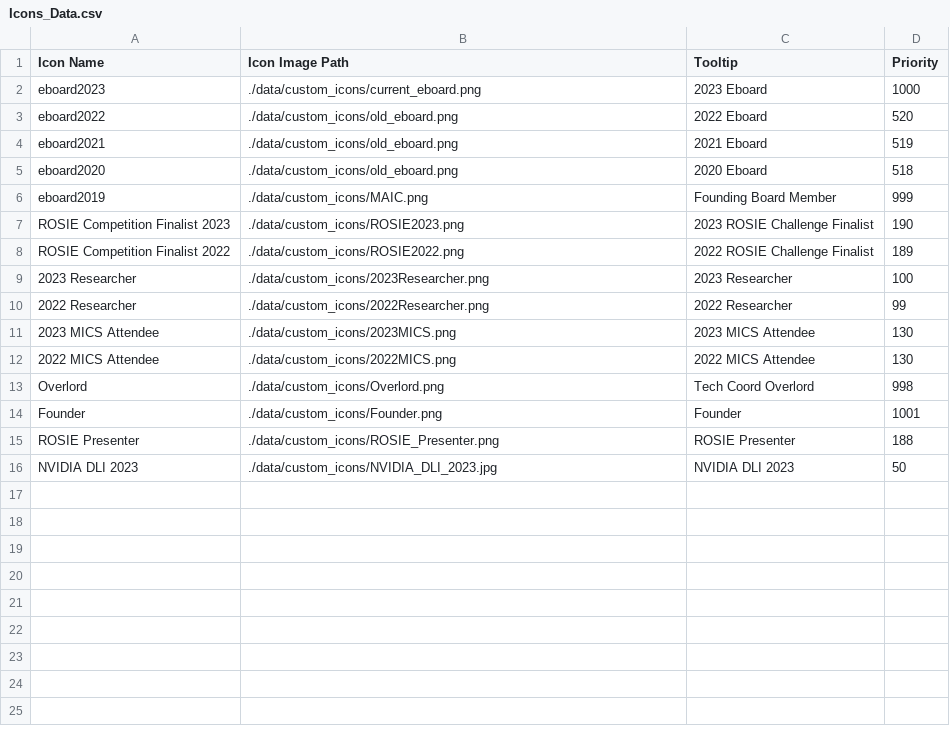
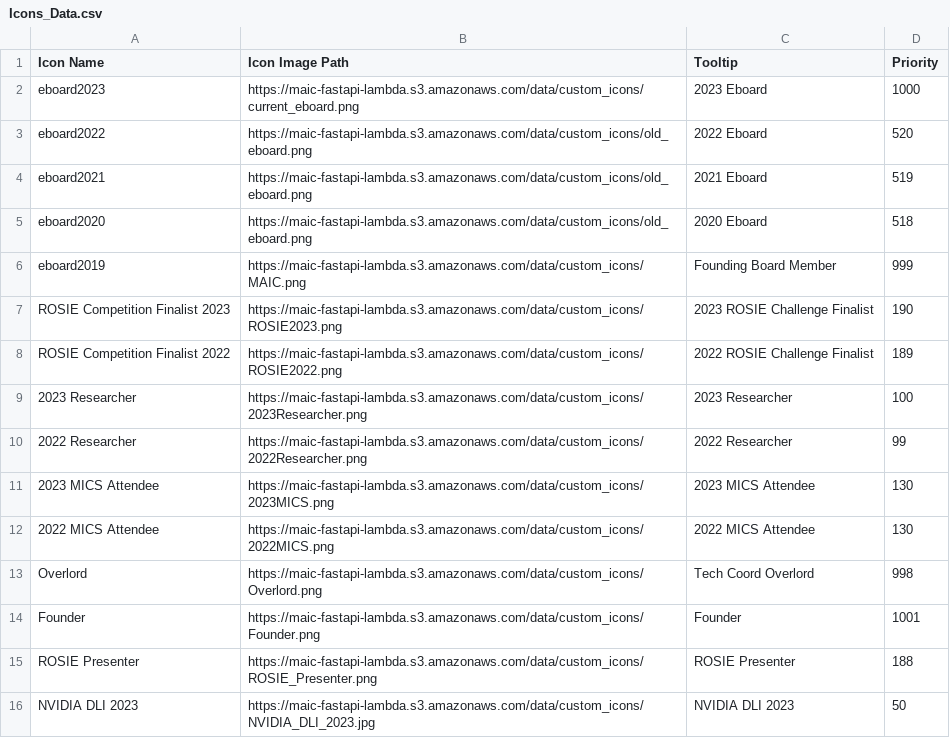
Before and after one commit to grallucas/maic, a CSV file: data/Icons_Data.csv, drawn as a sheet.

```diff
--- a/data/Icons_Data.csv
+++ b/data/Icons_Data.csv
@@ -1,16 +1,16 @@
 Icon Name,Icon Image Path,Tooltip,Priority
-eboard2023,./data/custom_icons/current_eboard.png,2023 Eboard,1000
-eboard2022,./data/custom_icons/old_eboard.png,2022 Eboard,520
-eboard2021,./data/custom_icons/old_eboard.png,2021 Eboard,519
-eboard2020,./data/custom_icons/old_eboard.png,2020 Eboard,518
-eboard2019,./data/custom_icons/MAIC.png,Founding Board Member,999
-ROSIE Competition Finalist 2023,./data/custom_icons/ROSIE2023.png,2023 ROSIE Challenge Finalist,190
-ROSIE Competition Finalist 2022,./data/custom_icons/ROSIE2022.png,2022 ROSIE Challenge Finalist,189
-2023 Researcher,./data/custom_icons/2023Researcher.png,2023 Researcher,100
-2022 Researcher,./data/custom_icons/2022Researcher.png,2022 Researcher,99
-2023 MICS Attendee,./data/custom_icons/2023MICS.png,2023 MICS Attendee,130
-2022 MICS Attendee,./data/custom_icons/2022MICS.png,2022 MICS Attendee,130
-Overlord,./data/custom_icons/Overlord.png,Tech Coord Overlord,998
-Founder,./data/custom_icons/Founder.png,Founder,1001
-ROSIE Presenter,./data/custom_icons/ROSIE_Presenter.png,ROSIE Presenter,188
-NVIDIA DLI 2023,./data/custom_icons/NVIDIA_DLI_2023.jpg,NVIDIA DLI 2023,50
+eboard2023,https://maic-fastapi-lambda.s3.amazonaws.com/data/custom_icons/current_eboard.png,2023 Eboard,1000
+eboard2022,https://maic-fastapi-lambda.s3.amazonaws.com/data/custom_icons/old_eboard.png,2022 Eboard,520
+eboard2021,https://maic-fastapi-lambda.s3.amazonaws.com/data/custom_icons/old_eboard.png,2021 Eboard,519
+eboard2020,https://maic-fastapi-lambda.s3.amazonaws.com/data/custom_icons/old_eboard.png,2020 Eboard,518
+eboard2019,https://maic-fastapi-lambda.s3.amazonaws.com/data/custom_icons/MAIC.png,Founding Board Member,999
+ROSIE Competition Finalist 2023,https://maic-fastapi-lambda.s3.amazonaws.com/data/custom_icons/ROSIE2023.png,2023 ROSIE Challenge Finalist,190
+ROSIE Competition Finalist 2022,https://maic-fastapi-lambda.s3.amazonaws.com/data/custom_icons/ROSIE2022.png,2022 ROSIE Challenge Finalist,189
+2023 Researcher,https://maic-fastapi-lambda.s3.amazonaws.com/data/custom_icons/2023Researcher.png,2023 Researcher,100
+2022 Researcher,https://maic-fastapi-lambda.s3.amazonaws.com/data/custom_icons/2022Researcher.png,2022 Researcher,99
+2023 MICS Attendee,https://maic-fastapi-lambda.s3.amazonaws.com/data/custom_icons/2023MICS.png,2023 MICS Attendee,130
+2022 MICS Attendee,https://maic-fastapi-lambda.s3.amazonaws.com/data/custom_icons/2022MICS.png,2022 MICS Attendee,130
+Overlord,https://maic-fastapi-lambda.s3.amazonaws.com/data/custom_icons/Overlord.png,Tech Coord Overlord,998
+Founder,https://maic-fastapi-lambda.s3.amazonaws.com/data/custom_icons/Founder.png,Founder,1001
+ROSIE Presenter,https://maic-fastapi-lambda.s3.amazonaws.com/data/custom_icons/ROSIE_Presenter.png,ROSIE Presenter,188
+NVIDIA DLI 2023,https://maic-fastapi-lambda.s3.amazonaws.com/data/custom_icons/NVIDIA_DLI_2023.jpg,NVIDIA DLI 2023,50
```
Also changed, not shown: 58 other files.
